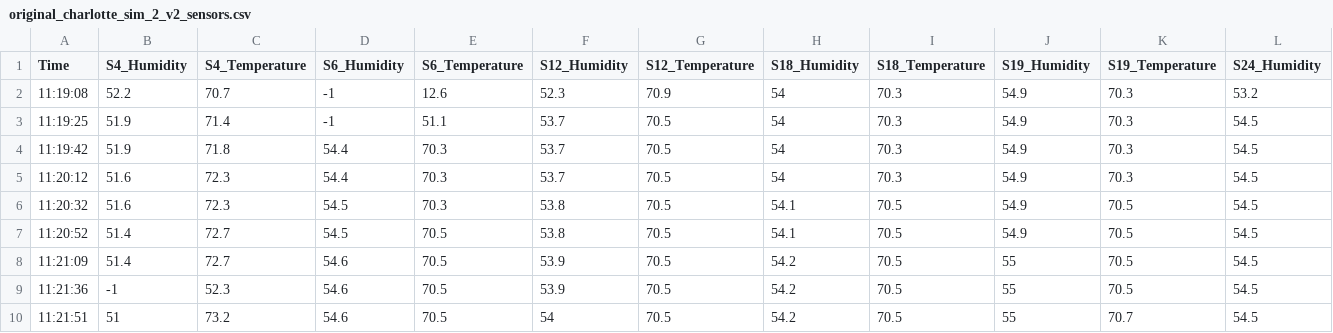
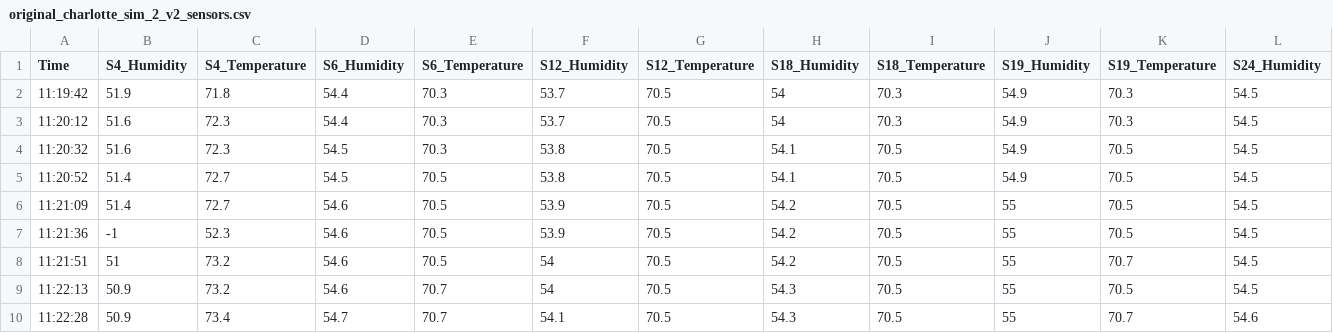
Before and after one commit to nia-00/UCF_REU_SmartHome_2021, a CSV file: Data/Simulation_Data/Seperate_Readings/Charlotte/original_charlotte_sim_2_v2_sensors.csv, drawn as a sheet; only a part is shown; the shorter side is filled out with more unchanged rows; rows hold the shown columns only; the diff names each change by its address in the sheet, - before the commit and + after, or states it on an @@ line.

Commit message:
Update original_charlotte_sim_2_v2_sensors.csv

```diff
--- a/Data/Simulation_Data/Seperate_Readings/Charlotte/original_charlotte_sim_2_v2_sensors.csv
+++ b/Data/Simulation_Data/Seperate_Readings/Charlotte/original_charlotte_sim_2_v2_sensors.csv
-row 2: 11:19:08 | 52.2 | 70.7 | -1 | 12.6 | 52.3 | 70.9 | 54 | 70.3 | 54.9 | 70.3 | 53.2
-row 3: 11:19:25 | 51.9 | 71.4 | -1 | 51.1 | 53.7 | 70.5 | 54 | 70.3 | 54.9 | 70.3 | 54.5
```
